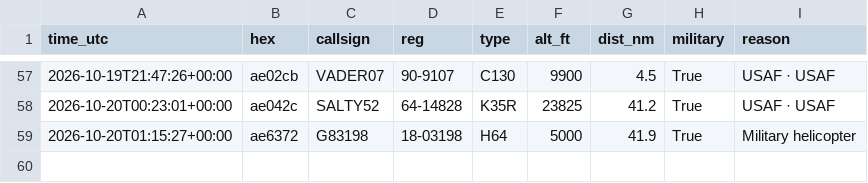
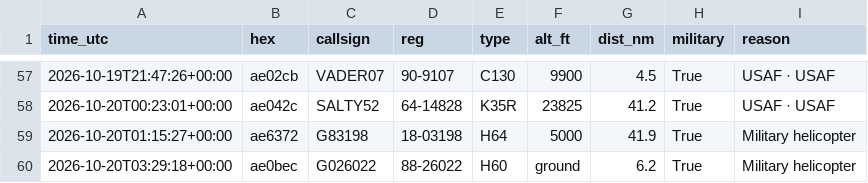
Before and after one commit to kkozinski11/aircraft-alerts, a CSV file: aircraft_log.csv, drawn as a sheet; only a part is shown, gaps mark what is left out; the diff names each change by its address in the sheet, - before the commit and + after, or states it on an @@ line.

```diff
--- a/aircraft_log.csv
+++ b/aircraft_log.csv
+row 60: 2026-10-20T03:29:18+00:00 | ae0bec | G026022 | 88-26022 | H60 | ground | 6.2 | True | Military helicopter
```
Also changed, not shown: 1 other file.
